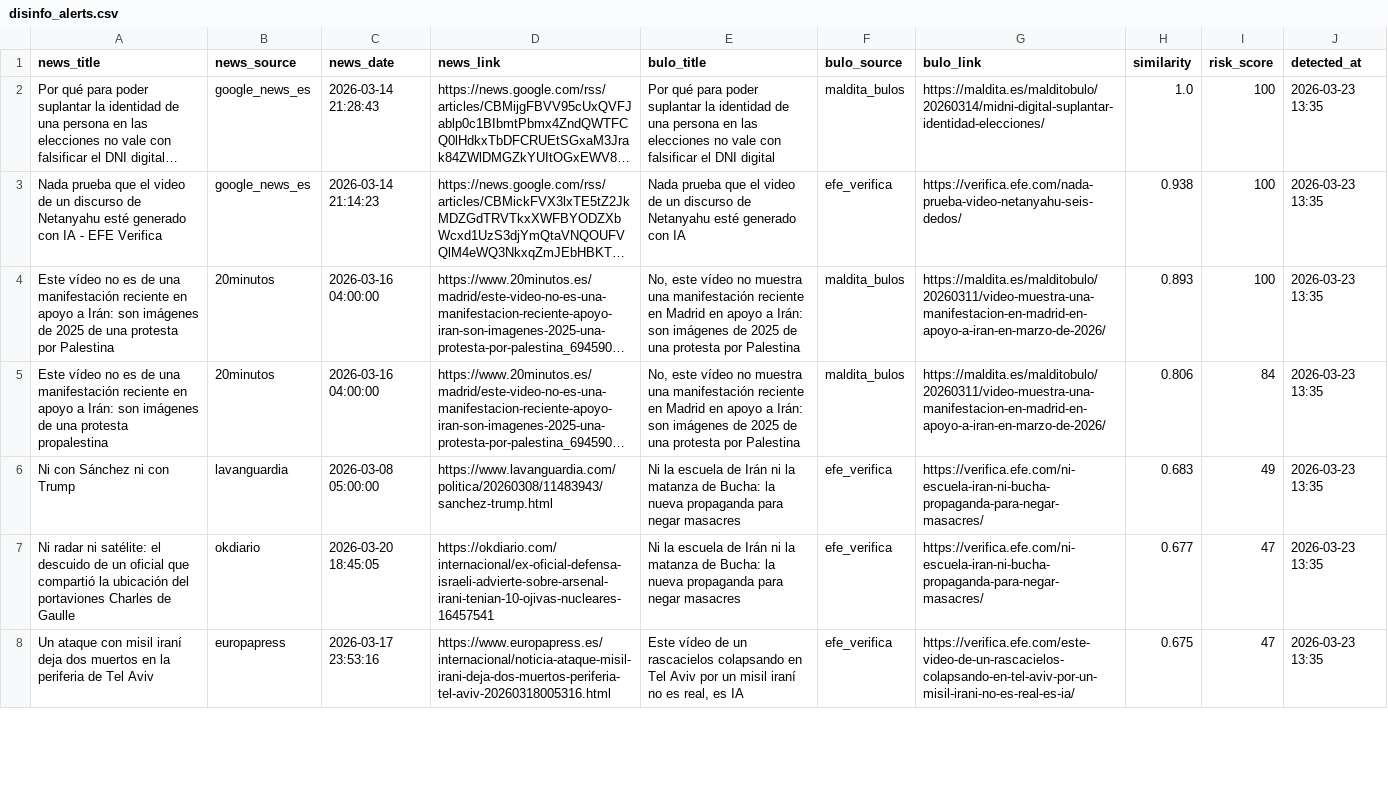
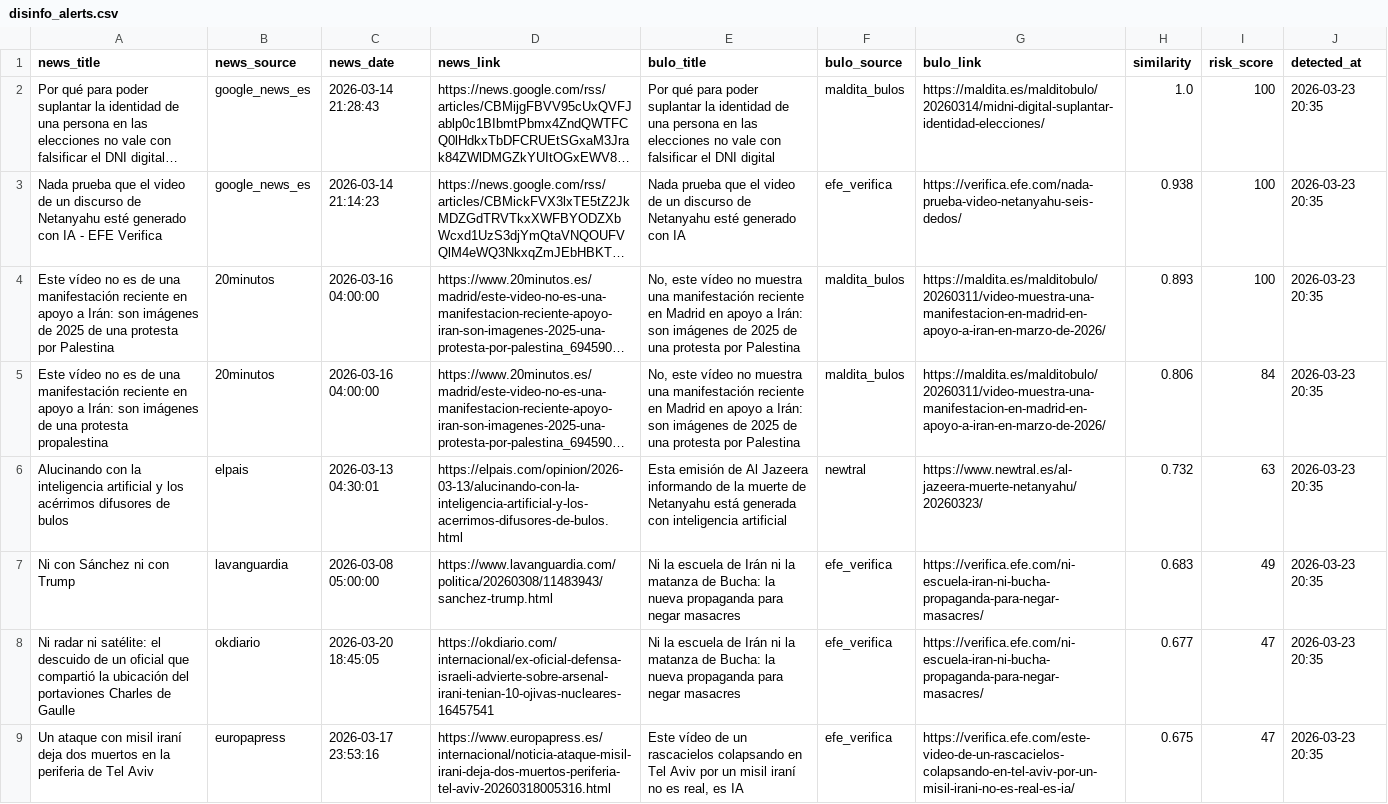
Before and after one commit to mcasrom/SIEG-Politica-Nacional-, a CSV file: data/export/nr/disinfo_alerts.csv, drawn as a sheet; only a part is shown; long unchanged cells end in …; addresses are those after the commit; the diff covers the shown part only; the diff names each change by its address in the sheet, - before the commit and + after, or states it on an @@ line.

Commit message:
data: update export 2026-03-23 21:02

```diff
--- a/data/export/nr/disinfo_alerts.csv
+++ b/data/export/nr/disinfo_alerts.csv
-J2:J5 (detected_at): 2026-03-23 13:35
+J2:J5 (detected_at): 2026-03-23 20:35
+row 6: Alucinando con la inteligencia artificial y los acérrimos difusores de bulos | elpais | 2026-03-13 04:30:01 | https://elpais.com/opinion/2026-03-13/alucinando-con-la-inteligencia-artificial-y-los-acerrimos-difusores-de-bulos.html | Esta emisión de Al Jazeera informando de la muerte de Netanyahu está generada con inteligencia artificial | newtral | https://www.newtral.es/al-jazeera-muerte-netanyahu/20260323/ | 0.732 | 63 | 2026-03-23 20:35
-J7:J9 (detected_at): 2026-03-23 13:35
+J7:J9 (detected_at): 2026-03-23 20:35
```
Also changed, not shown: 8 added rows, 4 removed rows and 19 edited cells elsewhere in this file, data/export/nr/disinfo_bulos.csv, data/export/nr/ideology_summary.csv, 7 other files.
